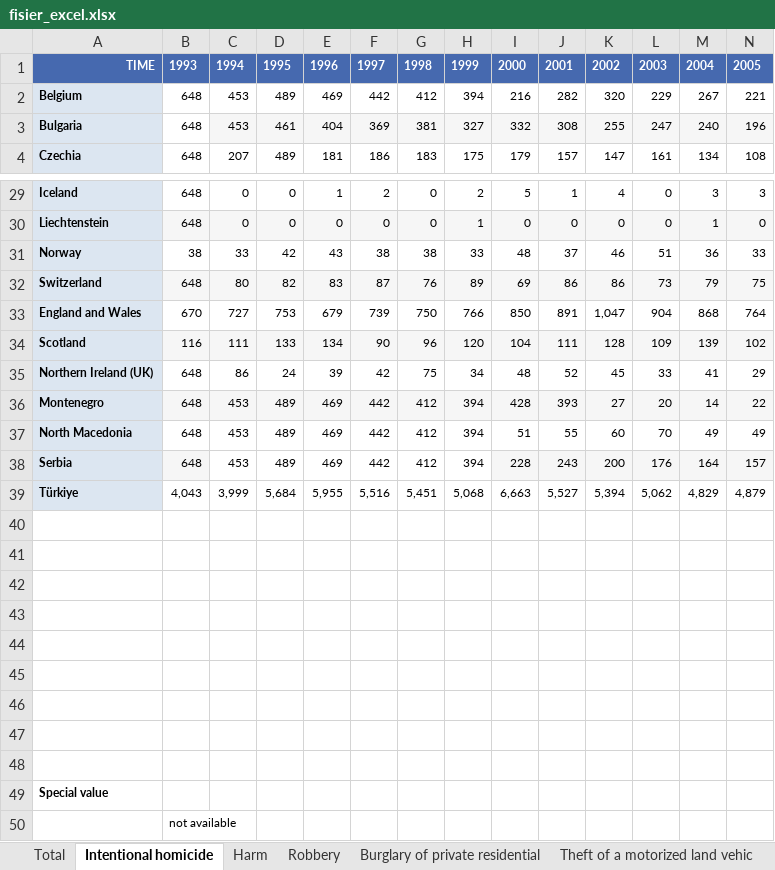
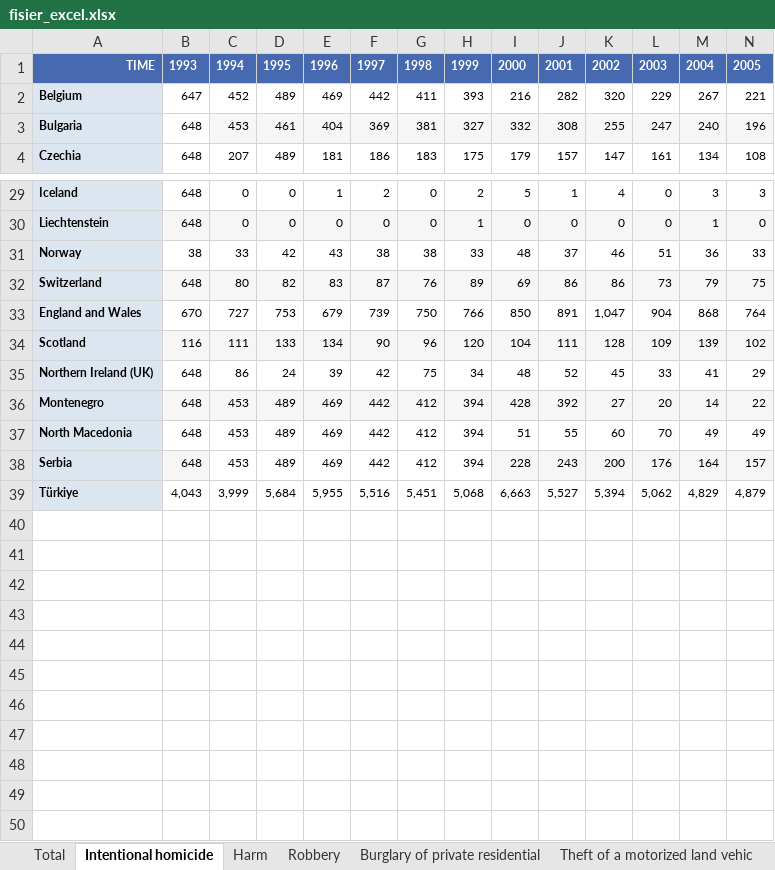
Before and after one commit to AnaMTF/Data-Analysis, an Excel workbook: fisier_excel.xlsx, sheet Intentional homicide, drawn as a sheet; only a part is shown, gaps mark what is left out; values as stored, in another font and other column widths than the file's, no borders; rows hold the shown columns only; the diff names each change by its address in the sheet, - before the commit and + after, or states it on an @@ line.

```diff
--- a/fisier_excel.xlsx (sheet Intentional homicide)
+++ b/fisier_excel.xlsx (sheet Intentional homicide)
-B2: 648
+B2: 647
-C2: 453
+C2: 452
-G2: 412
+G2: 411
-H2: 394
+H2: 393
-J36: 393
+J36: 392
-row 40: (empty)
-row 41: (empty)
-row 42: (empty)
-row 43: (empty)
-row 44: (empty)
-row 45: (empty)
-row 46: (empty)
-row 47: (empty)
-row 48: (empty)
-row 49: Special value
-row 50:  | not available
```
Also changed, not shown: sheet Total, sheet Unlawful acts involving control, sheet Burglary of private residential, sheet Theft of a motorized land vehic, sheet Harm.
